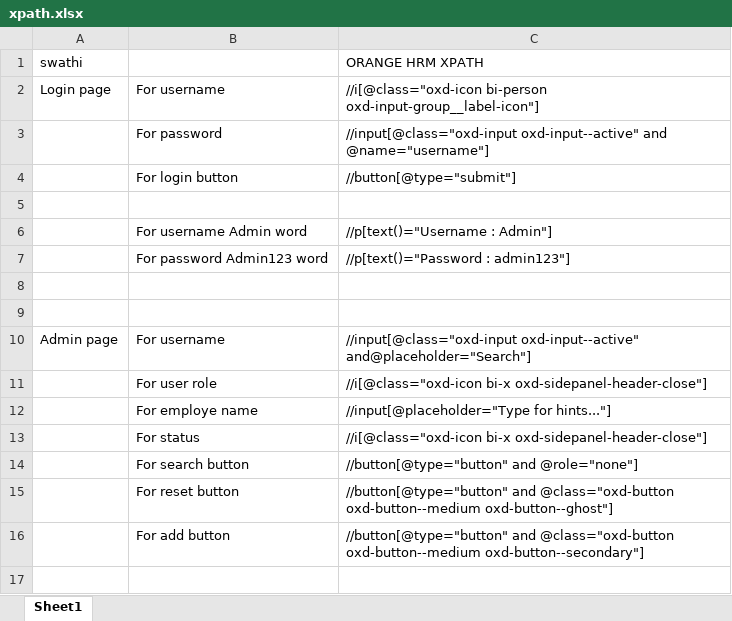
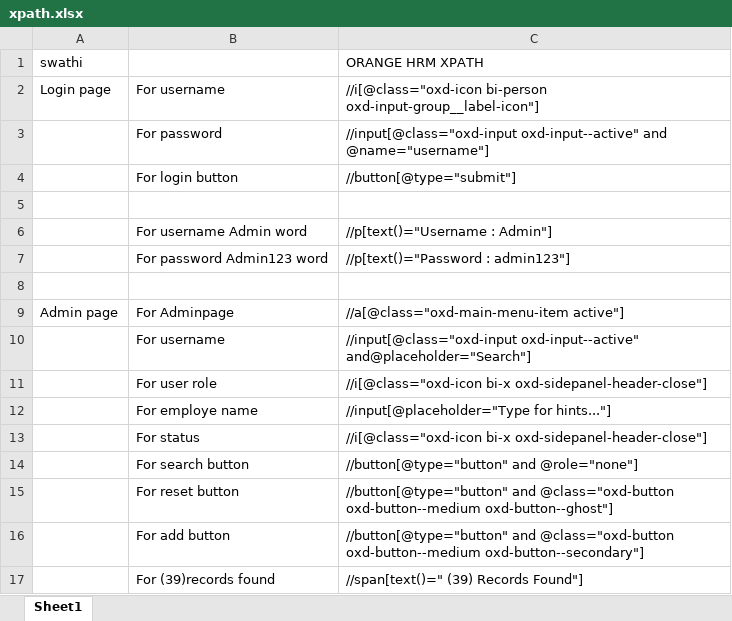
Before and after one commit to swathimaloth1/Repo_swathi, an Excel workbook: xpath.xlsx, sheet Sheet1, drawn as a sheet; values as stored, in another font and other column widths than the file's, no borders; removed rows and columns are numbered as before the commit, all else as after; the diff names each change by its address in the sheet, - before the commit and + after, or states it on an @@ line.

Commit message:
commit

```diff
--- a/xpath.xlsx (sheet Sheet1)
+++ b/xpath.xlsx (sheet Sheet1)
-row 9: (empty)
-B9: For username
+B9: For Adminpage
-C9 (ORANGE HRM XPATH): //input[@class="oxd-input oxd-input--active" and@placeholder="Search"]
+C9 (ORANGE HRM XPATH): //a[@class="oxd-main-menu-item active"]
+row 10:  | For username | //input[@class="oxd-input oxd-input--active" and@placeholder="Search"]
+row 17:  | For (39)records found | //span[text()=" (39) Records Found"]
```
